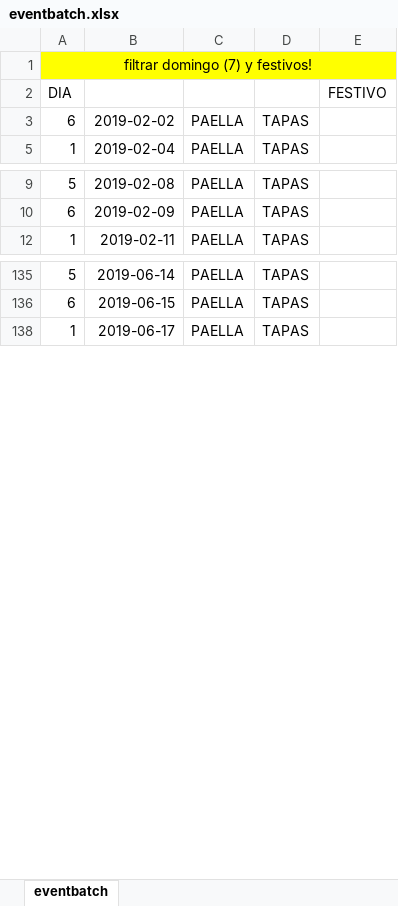
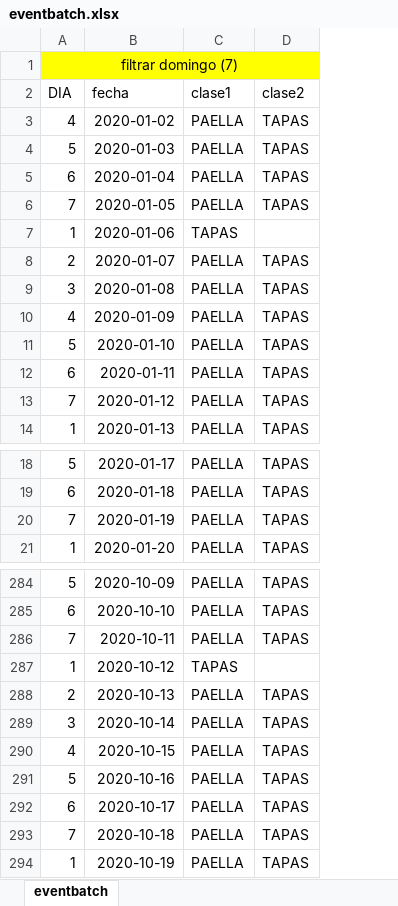
Before and after one commit to ejimenezp/cooking-point, an Excel workbook: storage/app/eventbatch.xlsx, sheet eventbatch, drawn as a sheet; only a part is shown, gaps mark what is left out; values as stored, in another font and other column widths than the file's, no borders; removed rows and columns are numbered as before the commit, all else as after; the diff covers the shown part only; the diff names each change by its address in the sheet, - before the commit and + after, or states it on an @@ line.

```diff
--- a/storage/app/eventbatch.xlsx (sheet eventbatch)
+++ b/storage/app/eventbatch.xlsx (sheet eventbatch)
-column B, rows 3-5: 2019-02-02 | 2019-02-04; rows 9-12: 2019-02-08 | 2019-02-09 | 2019-02-11; rows 135-138: 2019-06-14 | 2019-06-15 | 2019-06-17
+column B (fecha), row 5: 2020-01-04; row 14: 2020-01-13; rows 18-19: 2020-01-17 | 2020-01-18; row 21: 2020-01-20; rows 284-285: 2020-10-09 | 2020-10-10; row 294: 2020-10-19
-column E (FESTIVO), empty
-A1 (DIA): filtrar domingo (7) y festivos!
+A1 (DIA): filtrar domingo (7)
-C2: (empty)
+C2: clase1
-D2: (empty)
+D2: clase2
@@ row 190 moved to row 3: 4 @@
@@ row 93 moved to row 4: 5 @@
+row 6: 7 | 2020-01-05 | PAELLA | TAPAS
+row 7: 1 | 2020-01-06 | TAPAS
@@ row 90 moved to row 8: 2 @@
@@ row 196 moved to row 9: 3 @@
@@ row 204 moved to row 10: 4 @@
@@ row 191 moved to row 11: 5 @@
@@ row 94 moved to row 12: 6 @@
+row 13: 7 | 2020-01-12 | PAELLA | TAPAS
+row 20: 7 | 2020-01-19 | PAELLA | TAPAS
+row 286: 7 | 2020-10-11 | PAELLA | TAPAS
+row 287: 1 | 2020-10-12 | TAPAS
+row 288: 2 | 2020-10-13 | PAELLA | TAPAS
+row 289: 3 | 2020-10-14 | PAELLA | TAPAS
+row 290: 4 | 2020-10-15 | PAELLA | TAPAS
+row 291: 5 | 2020-10-16 | PAELLA | TAPAS
@@ row 332 moved to row 292: 6 @@
+row 293: 7 | 2020-10-18 | PAELLA | TAPAS
```
Also changed, not shown: 75 added rows, 4 removed rows, 115 moved rows and 5 edited cells elsewhere in this sheet, formulas that keep their value, hidden cells, 1 other file.
